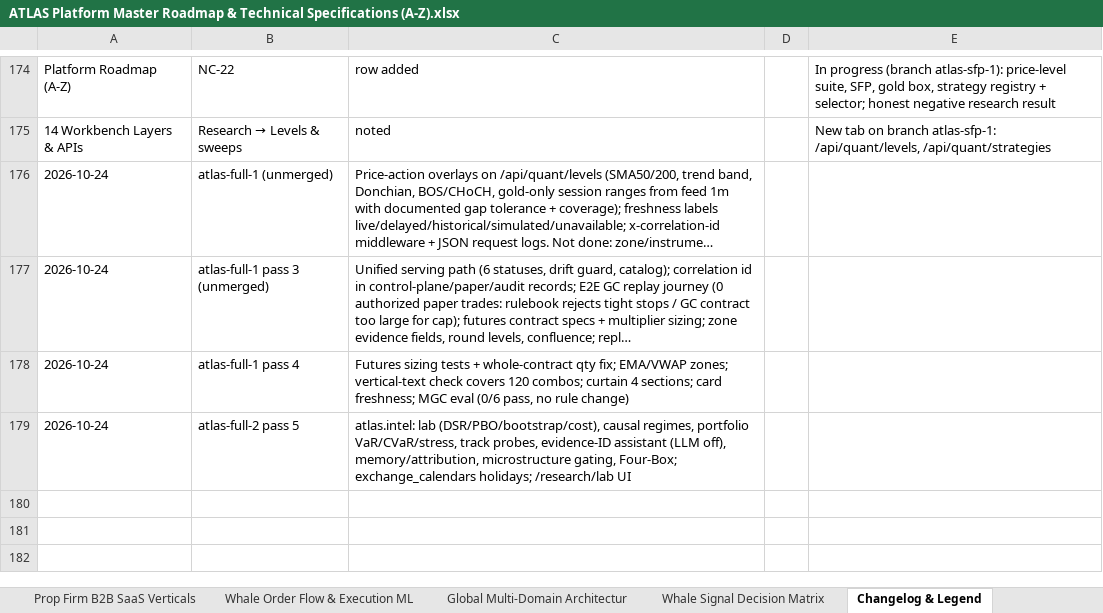
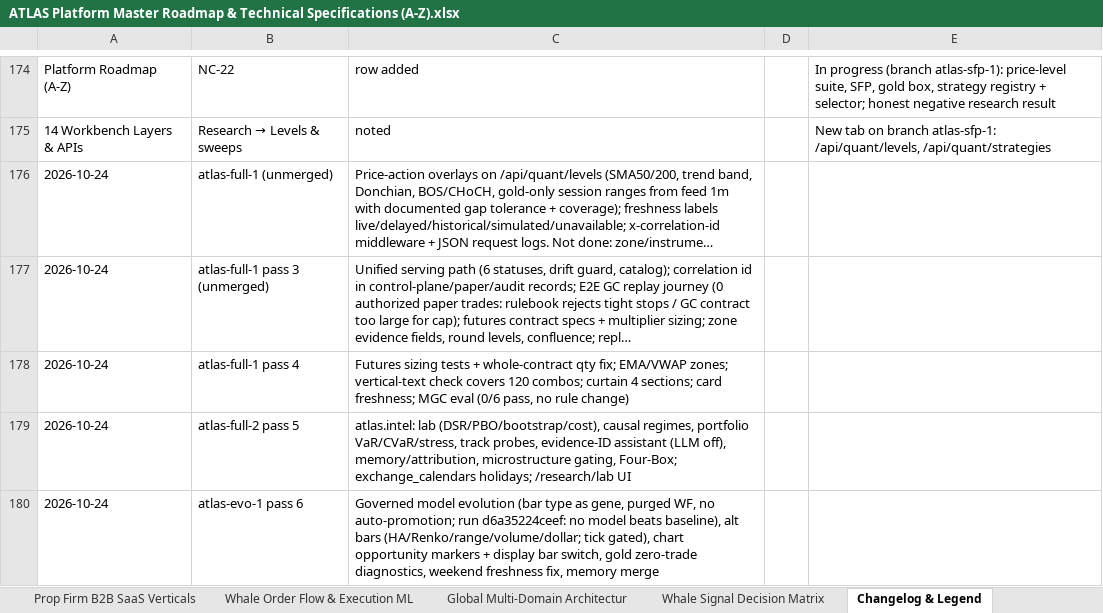
Before and after one commit to MISHHF93/ATLAS, an Excel workbook: ATLAS Platform Master Roadmap & Technical Specifications (A-Z).xlsx, sheet Changelog & Legend, drawn as a sheet; only a part is shown, gaps mark what is left out; long unchanged cells end in …; values as stored, in another font and other column widths than the file's, no borders; the diff names each change by its address in the sheet, - before the commit and + after, or states it on an @@ line.

Commit message:
docs(evo1): pass 6 checkpoint, changelog, gap matrix, roadmap csv/xlsx rows

```diff
--- a/ATLAS Platform Master Roadmap & Technical Specifications (A-Z).xlsx (sheet Changelog & Legend)
+++ b/ATLAS Platform Master Roadmap & Technical Specifications (A-Z).xlsx (sheet Changelog & Legend)
+row 180: 2026-10-24 | atlas-evo-1 pass 6 | Governed model evolution (bar type as gene, purged WF, no auto-promotion; run d6a35224ceef: no model beats baseline), alt bars (HA/Renko/range/volume/dollar; tick gated), chart opportunity markers + display bar switch, gold zero-trade diagnostics, weekend freshness fix, memory merge
```
Also changed, not shown: sheet Platform Roadmap (A-Z), 4 other files.
